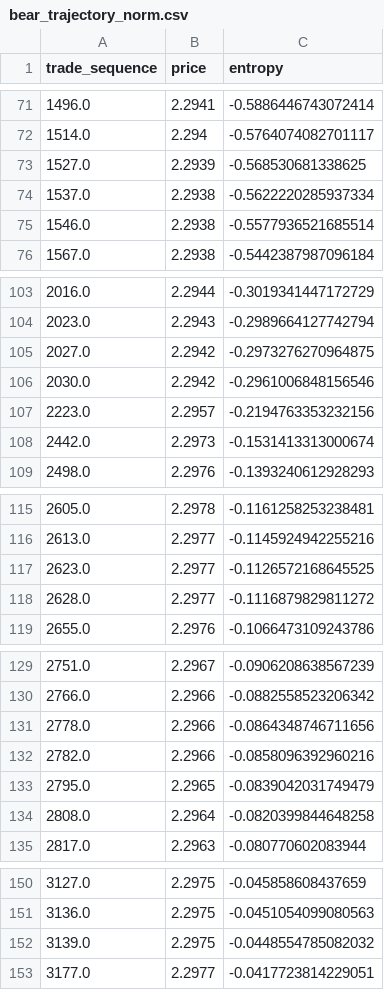
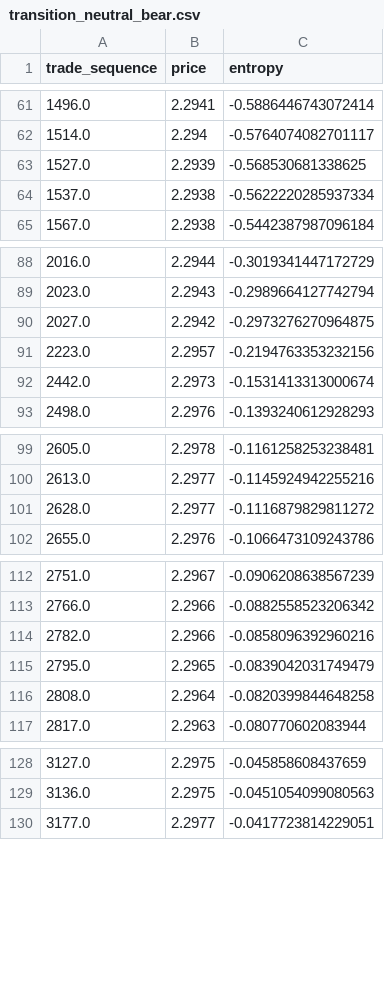
Before and after one commit to quantiota/SKA-quantitative-finance, a CSV file: transition_neutral_bear.csv (was bear_trajectory_norm.csv), drawn as a sheet; only a part is shown, gaps mark what is left out; the diff covers the shown part only.

```diff
--- a/bear_trajectory_norm.csv
+++ b/transition_neutral_bear.csv
@@ -74,3 +64,2 @@ trade_sequence,price,entropy
 1537.0,2.2938,-0.5622220285937334
-1546.0,2.2938,-0.5577936521685514
 1567.0,2.2938,-0.5442387987096184
@@ -105,3 +90,2 @@ trade_sequence,price,entropy
 2027.0,2.2942,-0.2973276270964875
-2030.0,2.2942,-0.2961006848156546
 2223.0,2.2957,-0.2194763353232156
@@ -116,3 +100,2 @@ trade_sequence,price,entropy
 2613.0,2.2977,-0.1145924942255216
-2623.0,2.2977,-0.1126572168645525
 2628.0,2.2977,-0.1116879829811272
@@ -130,3 +113,2 @@ trade_sequence,price,entropy
 2766.0,2.2966,-0.0882558523206342
-2778.0,2.2966,-0.0864348746711656
 2782.0,2.2966,-0.0858096392960216
@@ -151,3 +129,2 @@ trade_sequence,price,entropy
 3136.0,2.2975,-0.0451054099080563
-3139.0,2.2975,-0.0448554785082032
 3177.0,2.2977,-0.0417723814229051
```
Also changed, not shown: 18 removed rows elsewhere in this file, 13 other files.
